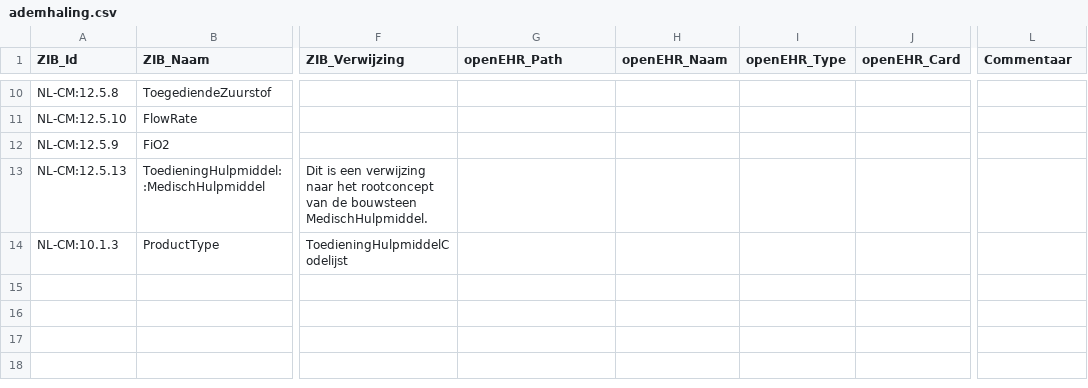
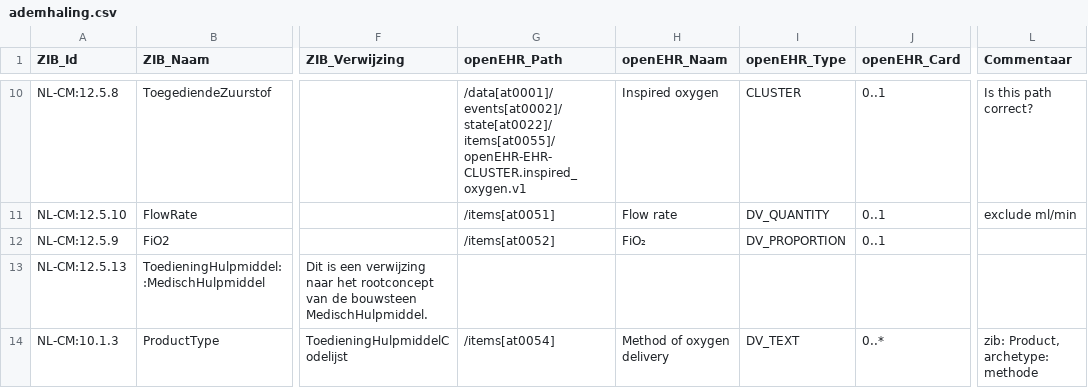
Before and after one commit to openehr-nl/ZIBs-on-openEHR, a CSV file: data/mappings/ademhaling.csv, drawn as a sheet; only a part is shown, gaps mark what is left out; the diff covers the shown part only; the diff names each change by its address in the sheet, - before the commit and + after, or states it on an @@ line.

```diff
--- a/data/mappings/ademhaling.csv
+++ b/data/mappings/ademhaling.csv
-G10 (openEHR_Path): (empty)
+G10 (openEHR_Path): /data[at0001]/events[at0002]/state[at0022]/items[at0055]/openEHR-EHR-CLUSTER.inspired_oxygen.v1
-H10 (openEHR_Naam): (empty)
+H10 (openEHR_Naam): Inspired oxygen
-I10 (openEHR_Type): (empty)
+I10 (openEHR_Type): CLUSTER
-J10:J12 (openEHR_Card): (empty)
+J10:J12 (openEHR_Card): 0..1
-L10 (Commentaar): (empty)
+L10 (Commentaar): Is this path correct?
-G11 (openEHR_Path): (empty)
+G11 (openEHR_Path): /items[at0051]
-H11 (openEHR_Naam): (empty)
+H11 (openEHR_Naam): Flow rate
-I11 (openEHR_Type): (empty)
+I11 (openEHR_Type): DV_QUANTITY
-L11 (Commentaar): (empty)
+L11 (Commentaar): exclude ml/min
-G12 (openEHR_Path): (empty)
+G12 (openEHR_Path): /items[at0052]
-H12 (openEHR_Naam): (empty)
+H12 (openEHR_Naam): FiO₂
-I12 (openEHR_Type): (empty)
+I12 (openEHR_Type): DV_PROPORTION
-G14 (openEHR_Path): (empty)
+G14 (openEHR_Path): /items[at0054]
-H14 (openEHR_Naam): (empty)
+H14 (openEHR_Naam): Method of oxygen delivery
-I14 (openEHR_Type): (empty)
+I14 (openEHR_Type): DV_TEXT
-J14 (openEHR_Card): (empty)
+J14 (openEHR_Card): 0..*
-L14 (Commentaar): (empty)
+L14 (Commentaar): zib: Product, archetype: methode
```
Also changed, not shown: 36 edited cells elsewhere in this file.
